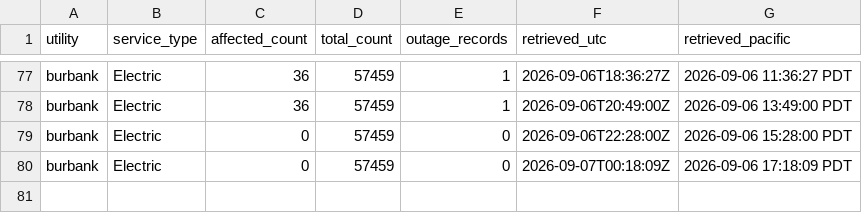
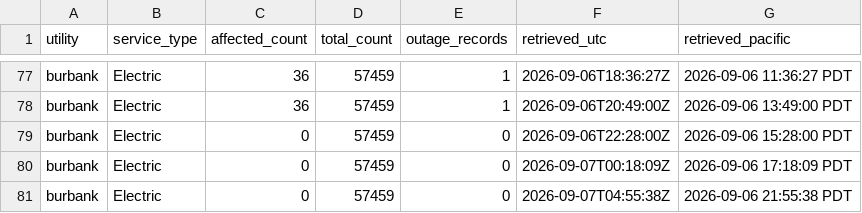
Before and after one commit to danish0305/sce-outage-tracker, a CSV file: burbank/burbank_summary_history.csv, drawn as a sheet; only a part is shown, gaps mark what is left out.

```diff
--- a/burbank/burbank_summary_history.csv
+++ b/burbank/burbank_summary_history.csv
@@ -80 +80,2 @@ burbank,Electric,0,57459,0,2026-09-06T22:28:00Z,2026-09-06 15:28:00 PDT
 burbank,Electric,0,57459,0,2026-09-07T00:18:09Z,2026-09-06 17:18:09 PDT
+burbank,Electric,0,57459,0,2026-09-07T04:55:38Z,2026-09-06 21:55:38 PDT
```
Also changed, not shown: la_oc_outages_latest.csv, ladwp/ladwp_la_outages_history.csv, 9 other files.
